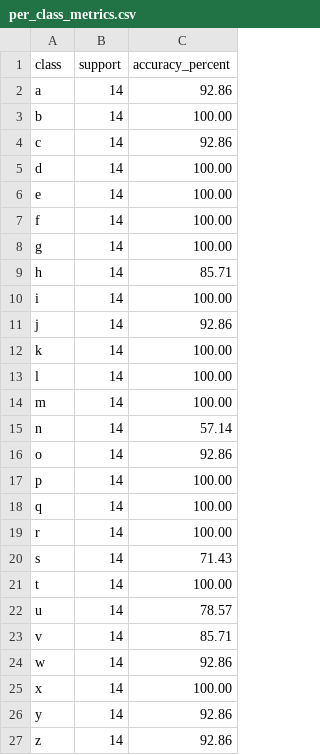
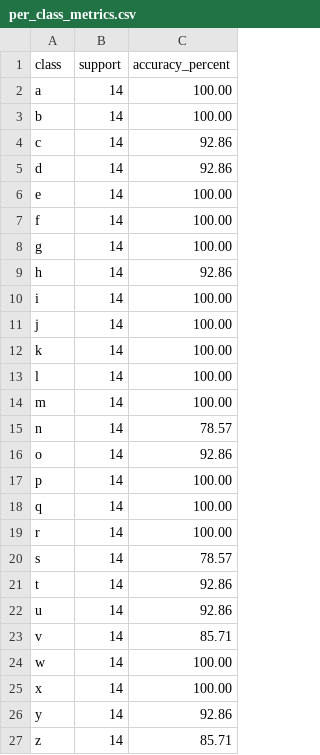
Before and after one commit to Z3raki444/Real-Time-sign-language-Translation, a CSV file: Output/per_class_metrics.csv, drawn as a sheet.

```diff
--- a/Output/per_class_metrics.csv
+++ b/Output/per_class_metrics.csv
@@ -1,6 +1,6 @@
 class,support,accuracy_percent
-a,14,92.86
+a,14,100.00
 b,14,100.00
 c,14,92.86
-d,14,100.00
+d,14,92.86
 e,14,100.00
@@ -8,5 +8,5 @@ f,14,100.00
 g,14,100.00
-h,14,85.71
+h,14,92.86
 i,14,100.00
-j,14,92.86
+j,14,100.00
 k,14,100.00
@@ -14,3 +14,3 @@ l,14,100.00
 m,14,100.00
-n,14,57.14
+n,14,78.57
 o,14,92.86
@@ -19,9 +19,9 @@ q,14,100.00
 r,14,100.00
-s,14,71.43
-t,14,100.00
-u,14,78.57
+s,14,78.57
+t,14,92.86
+u,14,92.86
 v,14,85.71
-w,14,92.86
+w,14,100.00
 x,14,100.00
 y,14,92.86
-z,14,92.86
+z,14,85.71
```
Also changed, not shown: Output/eval_results.csv, 12 other files.
